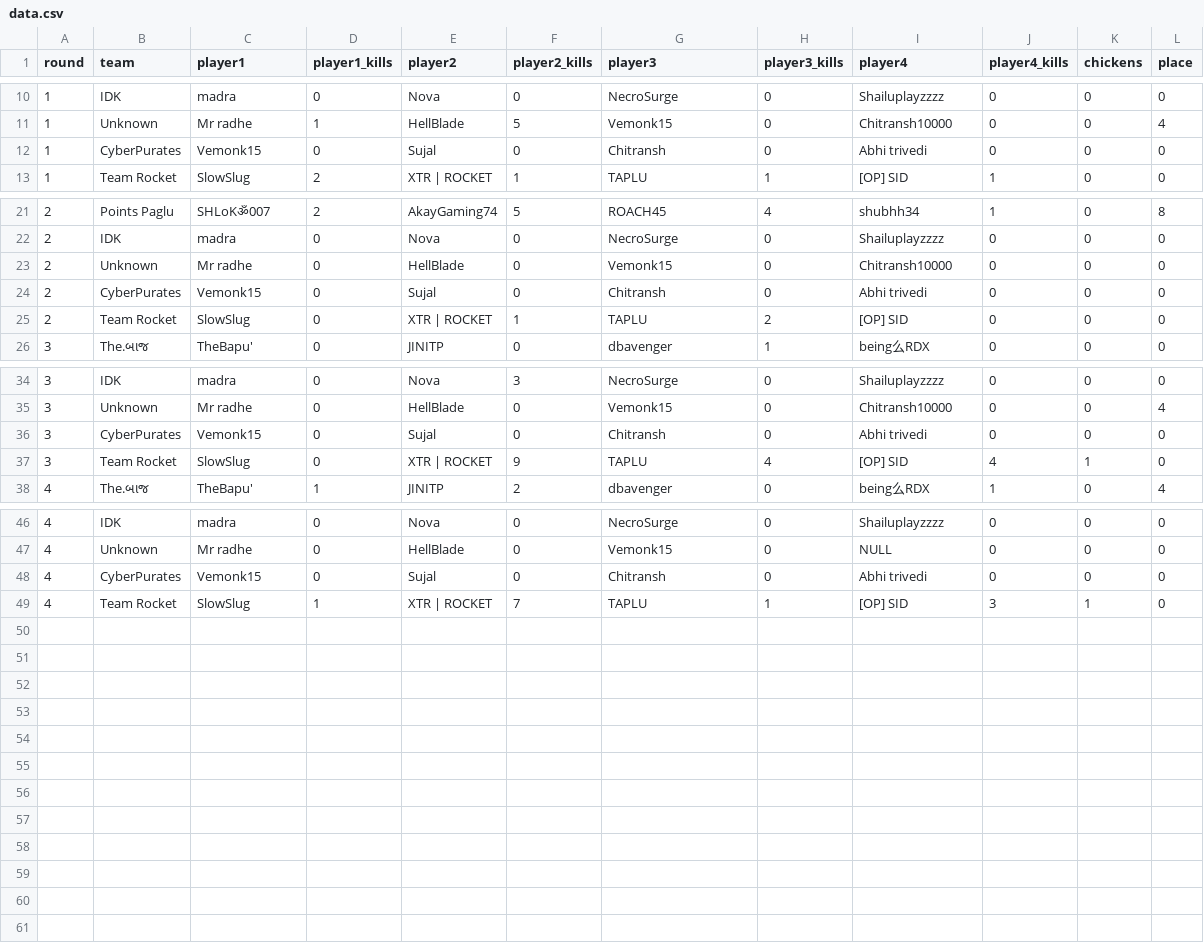
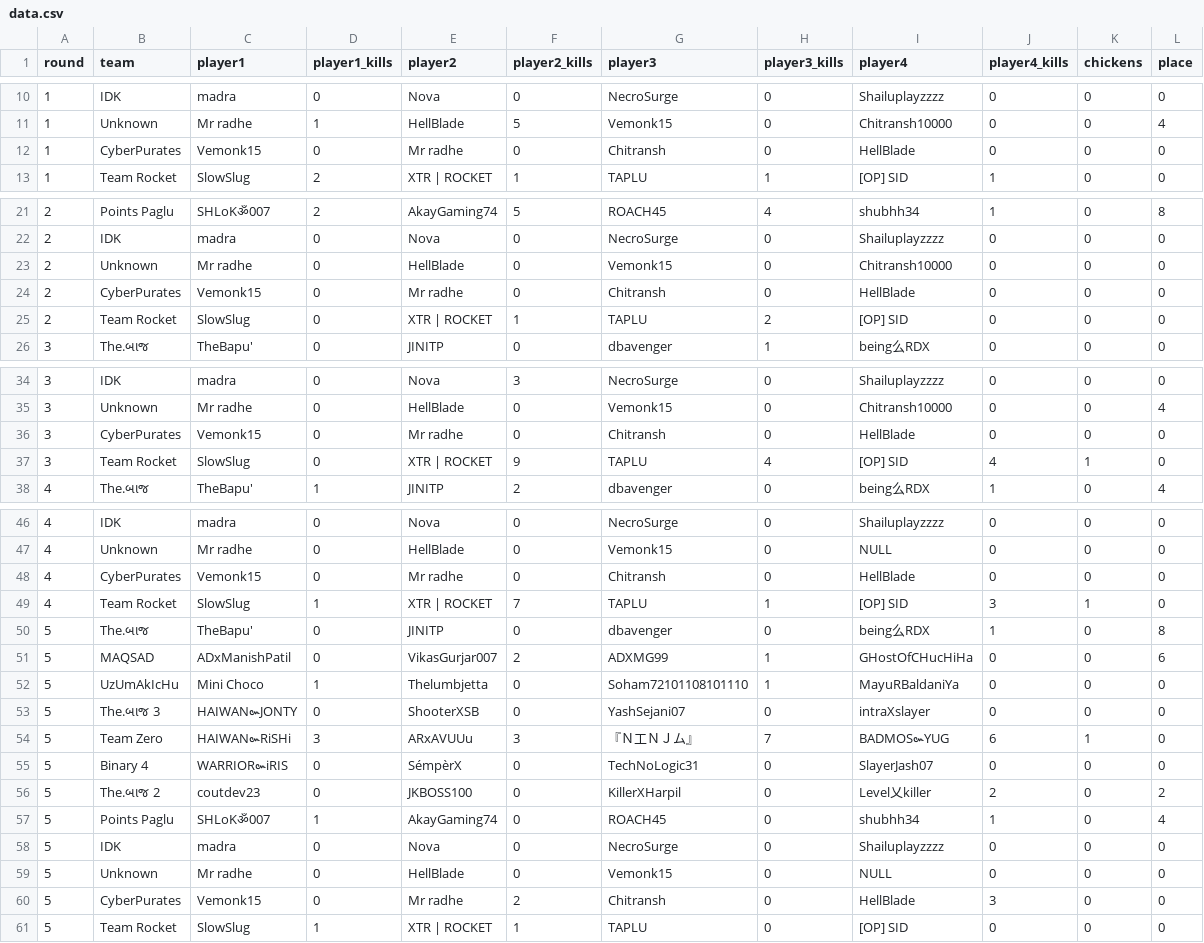
Before and after one commit to argobgmi/argobgmi.github.io, a CSV file: data.csv, drawn as a sheet; only a part is shown, gaps mark what is left out.

Commit message:
round 5

```diff
--- a/data.csv
+++ b/data.csv
@@ -11,3 +11,3 @@ round,team,player1,player1_kills,player2,player2_kills,player3,player3_kills,pla
 1,Unknown ,Mr radhe ,1,HellBlade,5,Vemonk15,0,Chitransh10000,0,0,4
-1,CyberPurates,Vemonk15 ,0,Sujal,0,Chitransh,0,Abhi trivedi,0,0,0
+1,CyberPurates,Vemonk15 ,0,Mr radhe ,0,Chitransh,0,HellBlade,0,0,0
 1,Team Rocket,SlowSlug,2,XTR | ROCKET,1,TAPLU,1,[OP] SID,1,0,0
@@ -23,3 +23,3 @@ round,team,player1,player1_kills,player2,player2_kills,player3,player3_kills,pla
 2,Unknown ,Mr radhe ,0,HellBlade,0,Vemonk15,0,Chitransh10000,0,0,0
-2,CyberPurates,Vemonk15 ,0,Sujal,0,Chitransh,0,Abhi trivedi,0,0,0
+2,CyberPurates,Vemonk15 ,0,Mr radhe ,0,Chitransh,0,HellBlade,0,0,0
 2,Team Rocket,SlowSlug,0,XTR | ROCKET,1,TAPLU,2,[OP] SID,0,0,0
@@ -35,3 +35,3 @@ round,team,player1,player1_kills,player2,player2_kills,player3,player3_kills,pla
 3,Unknown ,Mr radhe ,0,HellBlade,0,Vemonk15,0,Chitransh10000,0,0,4
-3,CyberPurates,Vemonk15 ,0,Sujal,0,Chitransh,0,Abhi trivedi,0,0,0
+3,CyberPurates,Vemonk15 ,0,Mr radhe ,0,Chitransh,0,HellBlade,0,0,0
 3,Team Rocket,SlowSlug,0,XTR | ROCKET,9,TAPLU,4,[OP] SID,4,1,0
@@ -47,3 +47,15 @@ round,team,player1,player1_kills,player2,player2_kills,player3,player3_kills,pla
 4,Unknown ,Mr radhe ,0,HellBlade,0,Vemonk15,0,NULL,0,0,0
-4,CyberPurates,Vemonk15 ,0,Sujal,0,Chitransh,0,Abhi trivedi,0,0,0
+4,CyberPurates,Vemonk15 ,0,Mr radhe ,0,Chitransh,0,HellBlade,0,0,0
 4,Team Rocket,SlowSlug,1,XTR | ROCKET,7,TAPLU,1,[OP] SID,3,1,0
+5,The.બાજ ,TheBapu',0,JINITP,0,dbavenger,0,being么RDX,1,0,8
+5,MAQSAD,ADxManishPatil,0,VikasGurjar007,2,ADXMG99,1,GHostOfCHucHiHa,0,0,6
+5,UzUmAkIcHu,Mini Choco,1,Thelumbjetta,0,Soham72101108101110,1,MayuRBaldaniYa,0,0,0
+5,The.બાજ 3,HAIWAN๛JONTY,0,ShooterXSB,0,YashSejani07,0,intraXslayer,0,0,0
+5,Team Zero,HAIWAN๛RiSHi,3,ARxAVUUu,3,『Ｎ工ＮＪム』,7,BADMOS๛YUG,6,1,0
+5,Binary 4,WARRIOR๛iRIS,0,SémpèrX,0,TechNoLogic31,0,SlayerJash07,0,0,0
+5,The.બાજ 2,coutdev23,0,JKBOSS100,0,KillerXHarpil,0,Level乂killer,2,0,2
+5,Points Paglu,SHLoKॐ007,1,AkayGaming74,0,ROACH45,0,shubhh34,1,0,4
+5,IDK,madra,0,Nova,0,NecroSurge,0,Shailuplayzzzz,0,0,0
+5,Unknown ,Mr radhe ,0,HellBlade,0,Vemonk15,0,NULL,0,0,0
+5,CyberPurates,Vemonk15 ,0,Mr radhe ,2,Chitransh,0,HellBlade,3,0,0
+5,Team Rocket,SlowSlug,1,XTR | ROCKET,1,TAPLU,0,[OP] SID,0,0,0
```
Also changed, not shown: 1 other file.
